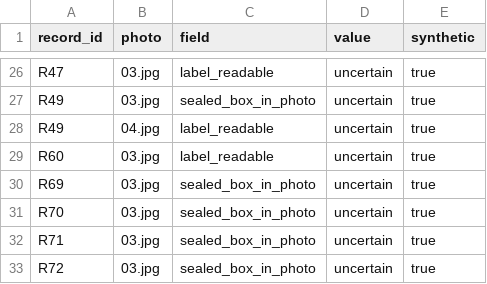
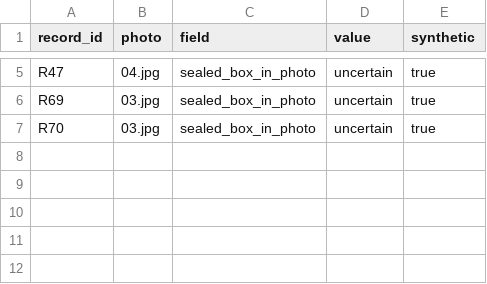
Before and after one commit to jeejak/proofmuse, a CSV file: evalset/review/uncertain-labels.csv, drawn as a sheet; only a part is shown, gaps mark what is left out; removed rows and columns are numbered as before the commit, all else as after; the diff covers the shown part only; the diff names each change by its address in the sheet, - before the commit and + after, or states it on an @@ line.

```diff
--- a/evalset/review/uncertain-labels.csv
+++ b/evalset/review/uncertain-labels.csv
-B5 (photo): 03.jpg
+B5 (photo): 04.jpg
-C5 (field): label_readable
+C5 (field): sealed_box_in_photo
-row 27: R49 | 03.jpg | sealed_box_in_photo | uncertain | true
-row 28: R49 | 04.jpg | label_readable | uncertain | true
-row 29: R60 | 03.jpg | label_readable | uncertain | true
-row 32: R71 | 03.jpg | sealed_box_in_photo | uncertain | true
-row 33: R72 | 03.jpg | sealed_box_in_photo | uncertain | true
```
Also changed, not shown: 21 removed rows and 5 edited cells elsewhere in this file, evalset/claims.csv, evalset/labels.csv, 9 other files.
